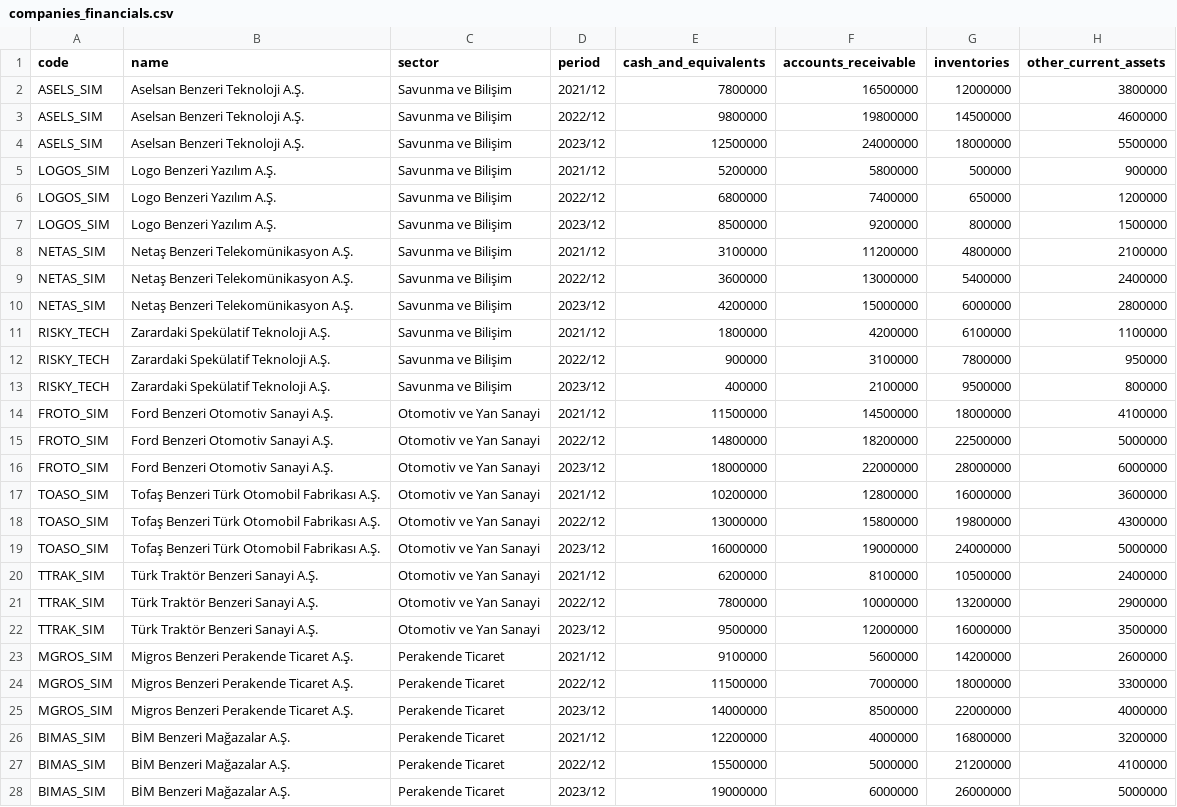
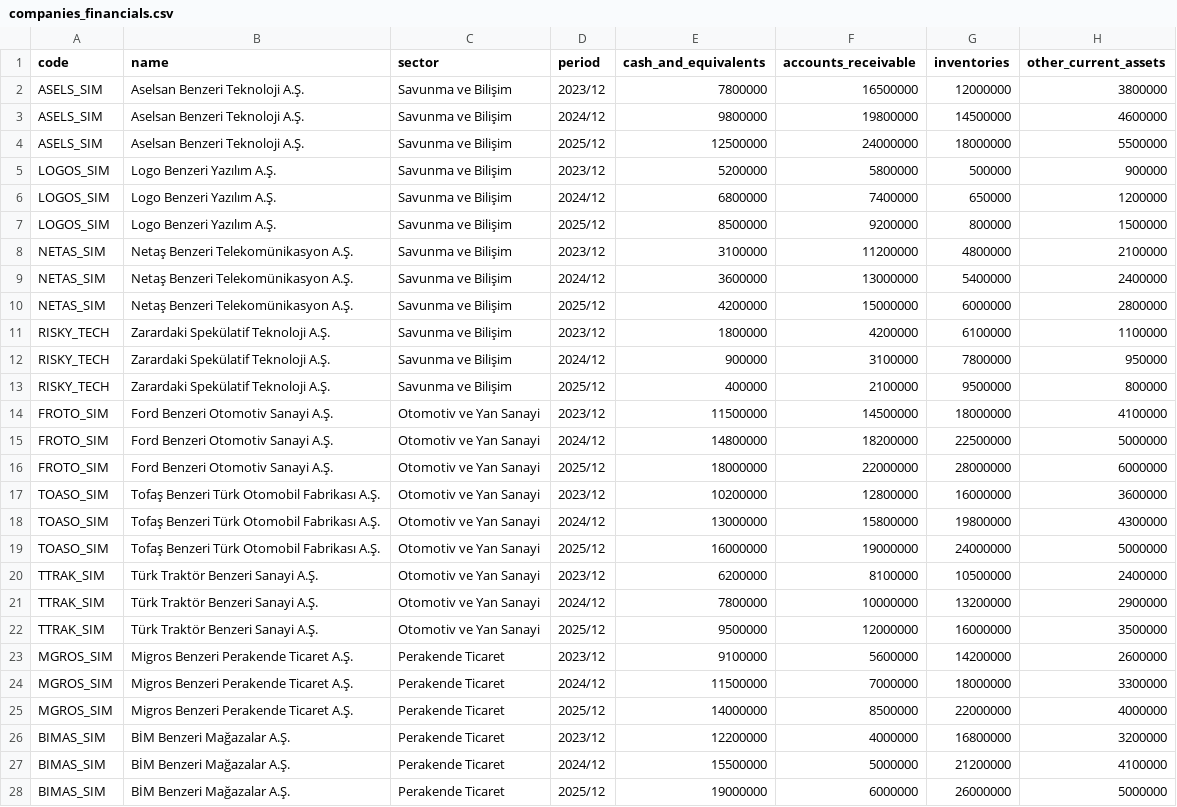
Before and after one commit to MUSTAFAKRMZL/finansal-sektor-analiz-sistemi, a CSV file: data/companies_financials.csv, drawn as a sheet; only a part is shown; the diff covers the shown part only; the diff names each change by its address in the sheet, - before the commit and + after, or states it on an @@ line.

```diff
--- a/data/companies_financials.csv
+++ b/data/companies_financials.csv
-D2 (period): 2021/12
+D2 (period): 2023/12
-D3 (period): 2022/12
+D3 (period): 2024/12
-D4 (period): 2023/12
+D4 (period): 2025/12
-D5 (period): 2021/12
+D5 (period): 2023/12
-D6 (period): 2022/12
+D6 (period): 2024/12
-D7 (period): 2023/12
+D7 (period): 2025/12
-D8 (period): 2021/12
+D8 (period): 2023/12
-D9 (period): 2022/12
+D9 (period): 2024/12
-D10 (period): 2023/12
+D10 (period): 2025/12
-D11 (period): 2021/12
+D11 (period): 2023/12
-D12 (period): 2022/12
+D12 (period): 2024/12
-D13 (period): 2023/12
+D13 (period): 2025/12
-D14 (period): 2021/12
+D14 (period): 2023/12
-D15 (period): 2022/12
+D15 (period): 2024/12
-D16 (period): 2023/12
+D16 (period): 2025/12
-D17 (period): 2021/12
+D17 (period): 2023/12
-D18 (period): 2022/12
+D18 (period): 2024/12
-D19 (period): 2023/12
+D19 (period): 2025/12
-D20 (period): 2021/12
+D20 (period): 2023/12
-D21 (period): 2022/12
+D21 (period): 2024/12
-D22 (period): 2023/12
+D22 (period): 2025/12
-D23 (period): 2021/12
+D23 (period): 2023/12
-D24 (period): 2022/12
+D24 (period): 2024/12
-D25 (period): 2023/12
+D25 (period): 2025/12
-D26 (period): 2021/12
+D26 (period): 2023/12
-D27 (period): 2022/12
+D27 (period): 2024/12
-D28 (period): 2023/12
+D28 (period): 2025/12
```
Also changed, not shown: 3 edited cells elsewhere in this file, 6 other files.
